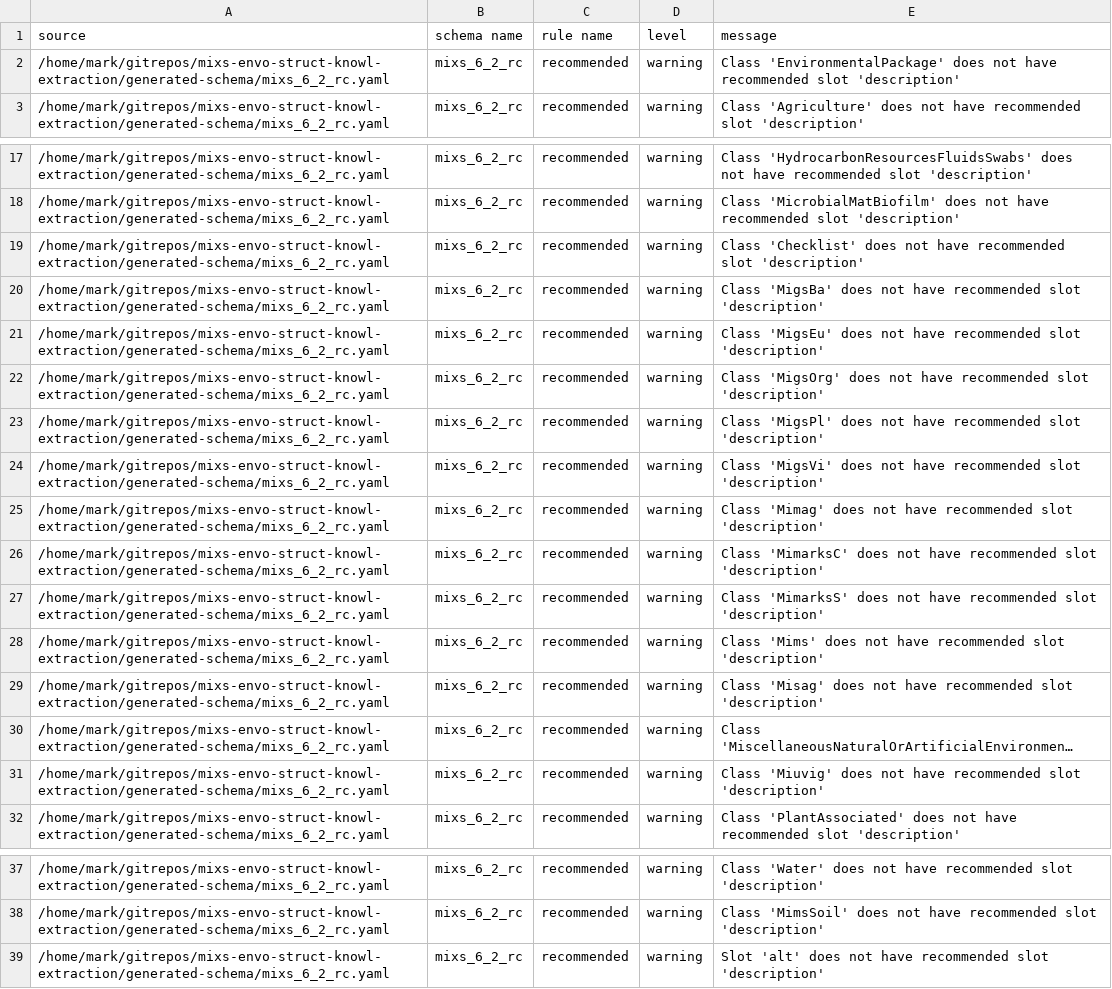
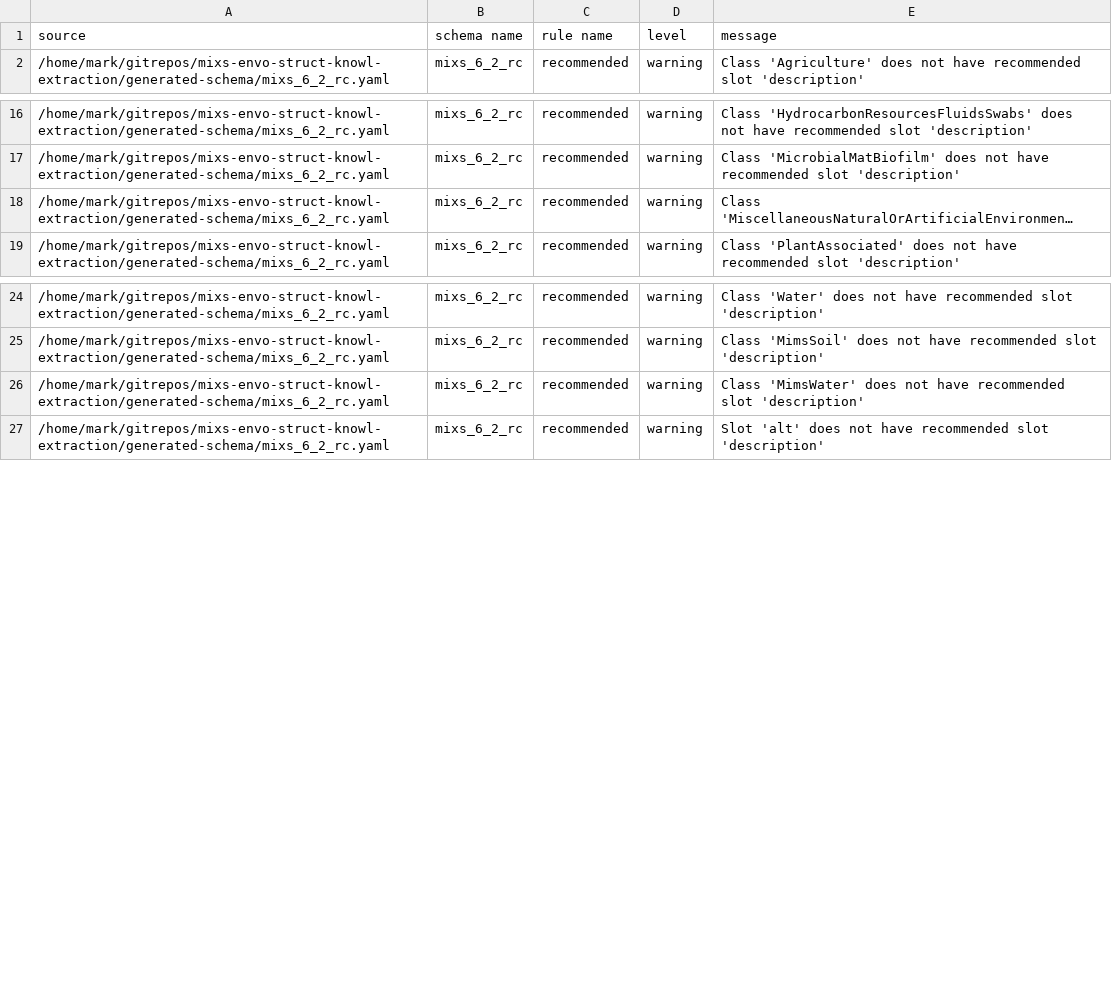
Before and after one commit to microbiomedata/mixs-6-2-release-candidate, a TSV file: other-reports/schema-lint-report.tsv, drawn as a sheet; only a part is shown, gaps mark what is left out; long unchanged cells end in …; removed rows and columns are numbered as before the commit, all else as after; the diff names each change by its address in the sheet, - before the commit and + after, or states it on an @@ line.

```diff
--- a/other-reports/schema-lint-report.tsv
+++ b/other-reports/schema-lint-report.tsv
-row 2: /home/mark/gitrepos/mixs-envo-struct-knowl-extraction/generated-schema/mixs_6_2_rc.yaml | mixs_6_2_rc | recommended | warning | Class 'EnvironmentalPackage' does not have recommended slot 'description'
-row 19: /home/mark/gitrepos/mixs-envo-struct-knowl-extraction/generated-schema/mixs_6_2_rc.yaml | mixs_6_2_rc | recommended | warning | Class 'Checklist' does not have recommended slot 'description'
-row 20: /home/mark/gitrepos/mixs-envo-struct-knowl-extraction/generated-schema/mixs_6_2_rc.yaml | mixs_6_2_rc | recommended | warning | Class 'MigsBa' does not have recommended slot 'description'
-row 21: /home/mark/gitrepos/mixs-envo-struct-knowl-extraction/generated-schema/mixs_6_2_rc.yaml | mixs_6_2_rc | recommended | warning | Class 'MigsEu' does not have recommended slot 'description'
-row 22: /home/mark/gitrepos/mixs-envo-struct-knowl-extraction/generated-schema/mixs_6_2_rc.yaml | mixs_6_2_rc | recommended | warning | Class 'MigsOrg' does not have recommended slot 'description'
-row 23: /home/mark/gitrepos/mixs-envo-struct-knowl-extraction/generated-schema/mixs_6_2_rc.yaml | mixs_6_2_rc | recommended | warning | Class 'MigsPl' does not have recommended slot 'description'
-row 24: /home/mark/gitrepos/mixs-envo-struct-knowl-extraction/generated-schema/mixs_6_2_rc.yaml | mixs_6_2_rc | recommended | warning | Class 'MigsVi' does not have recommended slot 'description'
-row 25: /home/mark/gitrepos/mixs-envo-struct-knowl-extraction/generated-schema/mixs_6_2_rc.yaml | mixs_6_2_rc | recommended | warning | Class 'Mimag' does not have recommended slot 'description'
-row 26: /home/mark/gitrepos/mixs-envo-struct-knowl-extraction/generated-schema/mixs_6_2_rc.yaml | mixs_6_2_rc | recommended | warning | Class 'MimarksC' does not have recommended slot 'description'
-row 27: /home/mark/gitrepos/mixs-envo-struct-knowl-extraction/generated-schema/mixs_6_2_rc.yaml | mixs_6_2_rc | recommended | warning | Class 'MimarksS' does not have recommended slot 'description'
-row 28: /home/mark/gitrepos/mixs-envo-struct-knowl-extraction/generated-schema/mixs_6_2_rc.yaml | mixs_6_2_rc | recommended | warning | Class 'Mims' does not have recommended slot 'description'
-row 29: /home/mark/gitrepos/mixs-envo-struct-knowl-extraction/generated-schema/mixs_6_2_rc.yaml | mixs_6_2_rc | recommended | warning | Class 'Misag' does not have recommended slot 'description'
-row 31: /home/mark/gitrepos/mixs-envo-struct-knowl-extraction/generated-schema/mixs_6_2_rc.yaml | mixs_6_2_rc | recommended | warning | Class 'Miuvig' does not have recommended slot 'description'
+row 26: /home/mark/gitrepos/mixs-envo-struct-knowl-extraction/generated-schema/mixs_6_2_rc.yaml | mixs_6_2_rc | recommended | warning | Class 'MimsWater' does not have recommended slot 'description'
```
Also changed, not shown: converted-data/MimsSoil-example.csv, other-reports/slot-usage-report.tsv, 26 other files.
